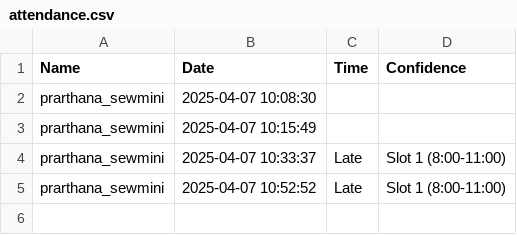
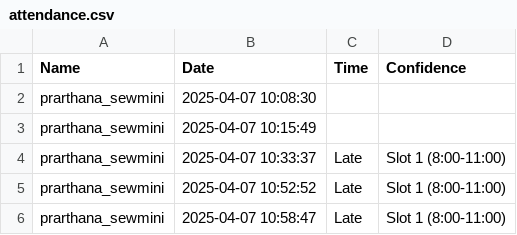
Before and after one commit to GKPrarthana/face_recognition_attendance, a CSV file: attendance.csv, drawn as a sheet; the diff names each change by its address in the sheet, - before the commit and + after, or states it on an @@ line.

```diff
--- a/attendance.csv
+++ b/attendance.csv
+row 6: prarthana_sewmini | 2025-04-07 10:58:47 | Late | Slot 1 (8:00-11:00)
```
Also changed, not shown: 1 other file.
